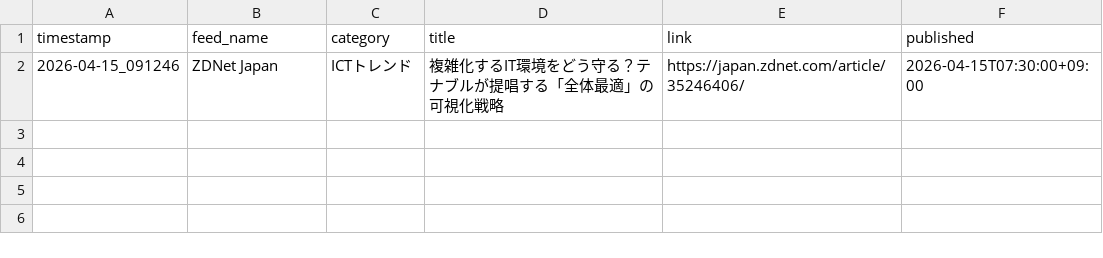
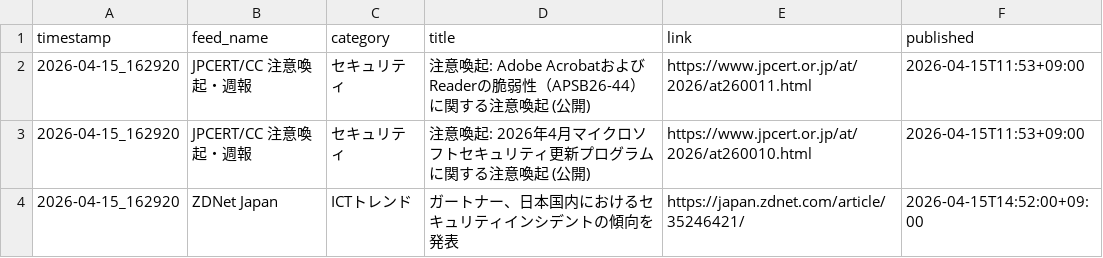
Before and after one commit to Keita50/rss_monitor, a CSV file: data/latest.csv, drawn as a sheet.

```diff
--- a/data/latest.csv
+++ b/data/latest.csv
@@ -1,2 +1,4 @@
 timestamp,feed_name,category,title,link,published
-2026-04-15_091246,ZDNet Japan,ICTトレンド,複雑化するIT環境をどう守る？テナブルが提唱する「全体最適」の可視化戦略,https://japan.zdnet.com/article/35246406/,2026-04-15T07:30:00+09:00
+2026-04-15_162920,JPCERT/CC 注意喚起・週報,セキュリティ,注意喚起: Adobe AcrobatおよびReaderの脆弱性（APSB26-44）に関する注意喚起 (公開),https://www.jpcert.or.jp/at/2026/at260011.html,2026-04-15T11:53+09:00
+2026-04-15_162920,JPCERT/CC 注意喚起・週報,セキュリティ,注意喚起: 2026年4月マイクロソフトセキュリティ更新プログラムに関する注意喚起 (公開),https://www.jpcert.or.jp/at/2026/at260010.html,2026-04-15T11:53+09:00
+2026-04-15_162920,ZDNet Japan,ICTトレンド,ガートナー、日本国内におけるセキュリティインシデントの傾向を発表,https://japan.zdnet.com/article/35246421/,2026-04-15T14:52:00+09:00
```
Also changed, not shown: 2 other files.
